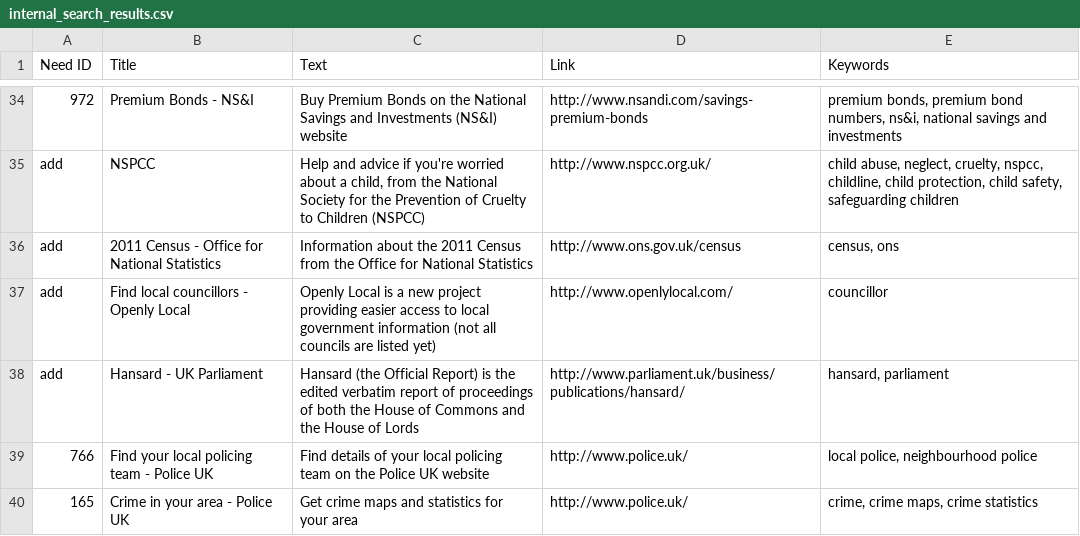
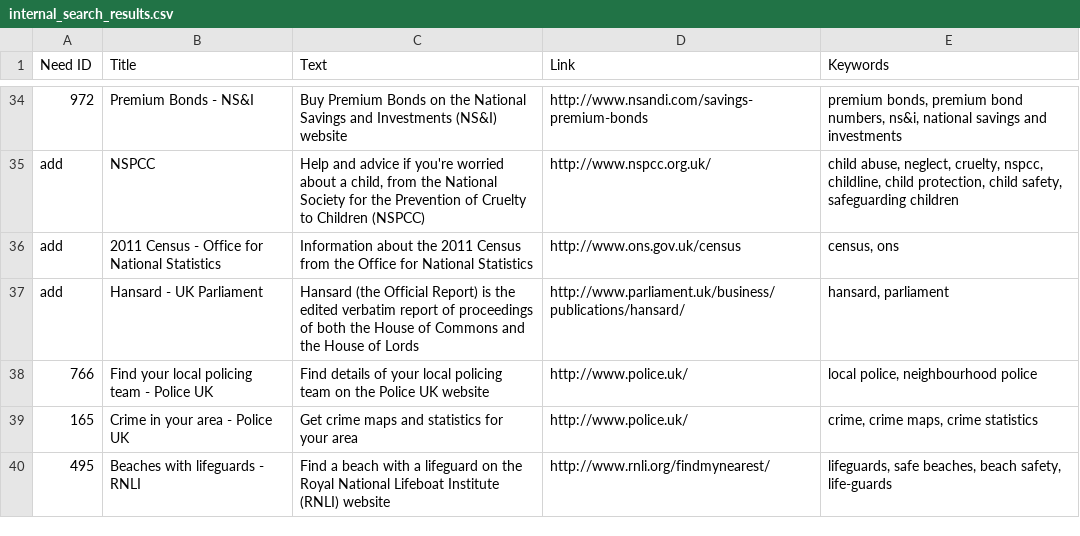
Before and after one commit to alphagov/recommended-links, a CSV file: data/index/recommended-link/internal_search_results.csv, drawn as a sheet; only a part is shown, gaps mark what is left out; the shorter side is filled out with more unchanged rows; the diff names each change by its address in the sheet, - before the commit and + after, or states it on an @@ line.

Commit message:
Remove openlylocal
https://trello.com/c/zXLxiyaB

```diff
--- a/data/index/recommended-link/internal_search_results.csv
+++ b/data/index/recommended-link/internal_search_results.csv
-row 37: add | Find local councillors - Openly Local | Openly Local is a new project providing easier access to local government information (not all councils are listed yet) | http://www.openlylocal.com/ | councillor
```
Also changed, not shown: data/remove/deleted-links.csv.
